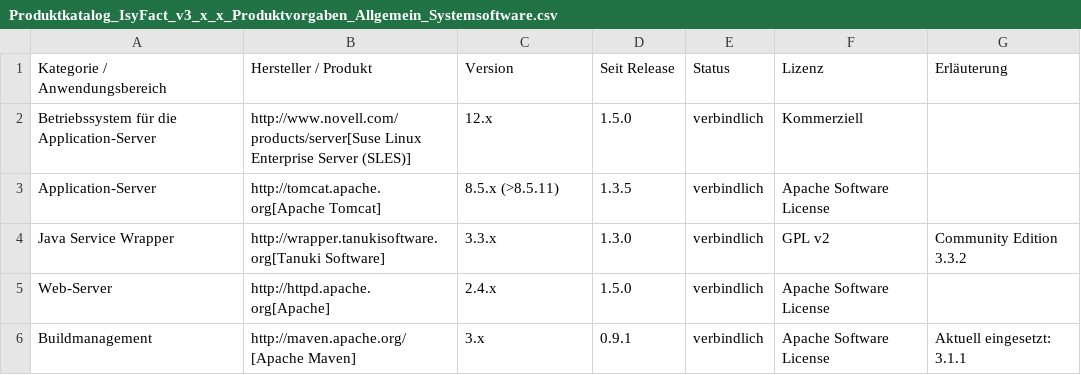
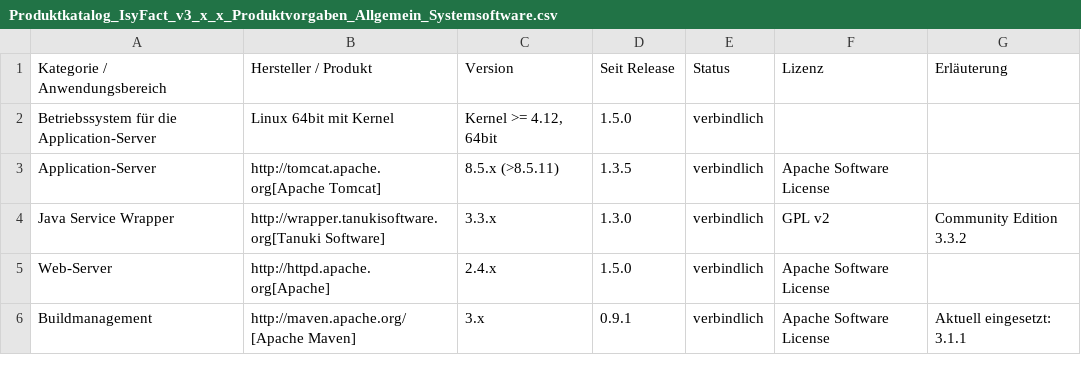
Before and after one commit to IsyFact/isyfact-standards, a CSV file: isyfact-standards-doc/src/docs/antora/modules/einstieg/partials/Produktkatalog_IsyFact_v3_x_x_Produktvorgaben_Allgemein_Systemsoftware.csv, drawn as a sheet.

```diff
--- a/isyfact-standards-doc/src/docs/antora/modules/einstieg/partials/Produktkatalog_IsyFact_v3_x_x_Produktvorgaben_Allgemein_Systemsoftware.csv
+++ b/isyfact-standards-doc/src/docs/antora/modules/einstieg/partials/Produktkatalog_IsyFact_v3_x_x_Produktvorgaben_Allgemein_Systemsoftware.csv
@@ -1,3 +1,3 @@
 Kategorie / Anwendungsbereich;Hersteller / Produkt;Version;Seit Release;Status;Lizenz;Erläuterung
-Betriebssystem für die Application-Server;http://www.novell.com/products/server[Suse Linux Enterprise Server (SLES)];12.x;1.5.0;verbindlich;Kommerziell;
+Betriebssystem für die Application-Server;Linux 64bit mit Kernel ;Kernel >= 4.12, 64bit;1.5.0;verbindlich;;
 Application-Server;http://tomcat.apache.org[Apache Tomcat];8.5.x (>8.5.11);1.3.5;verbindlich;Apache Software License;
```
Also changed, not shown: 5 other files.
